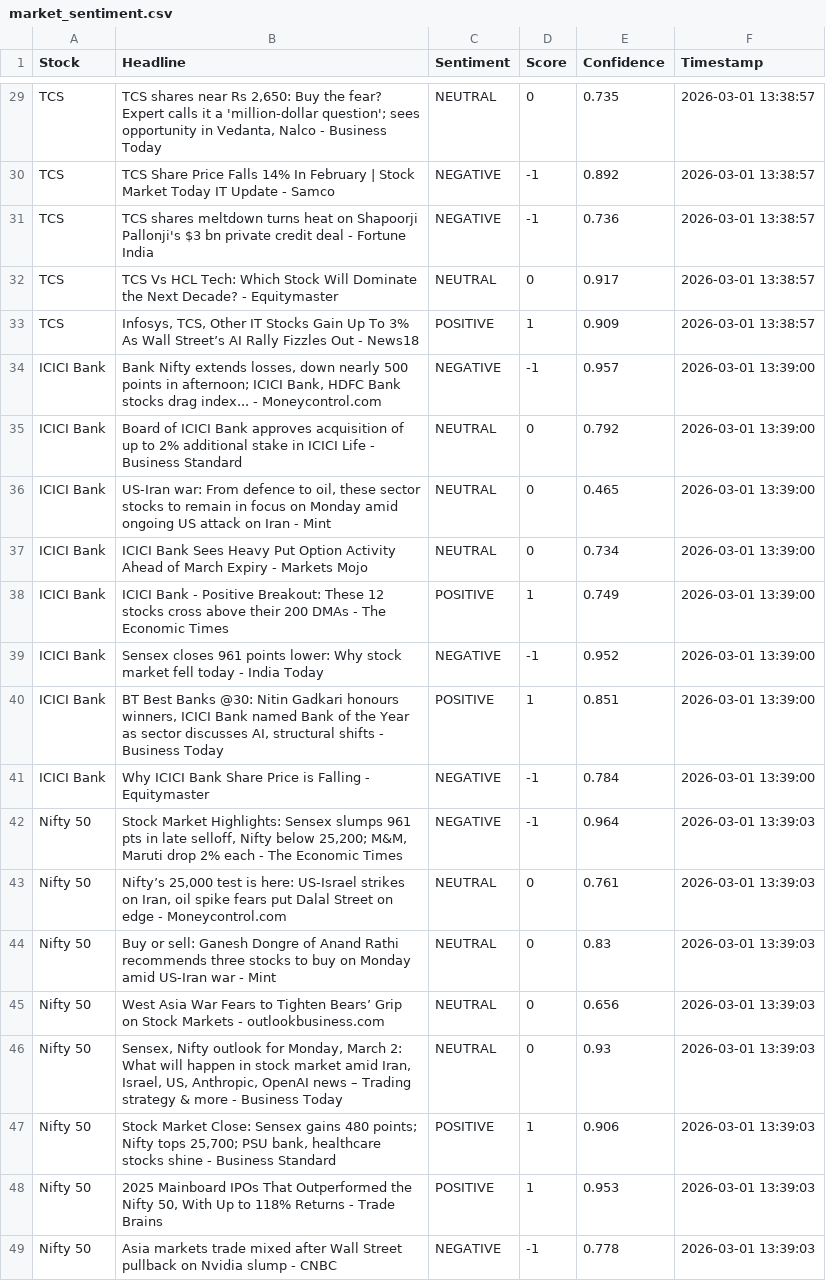
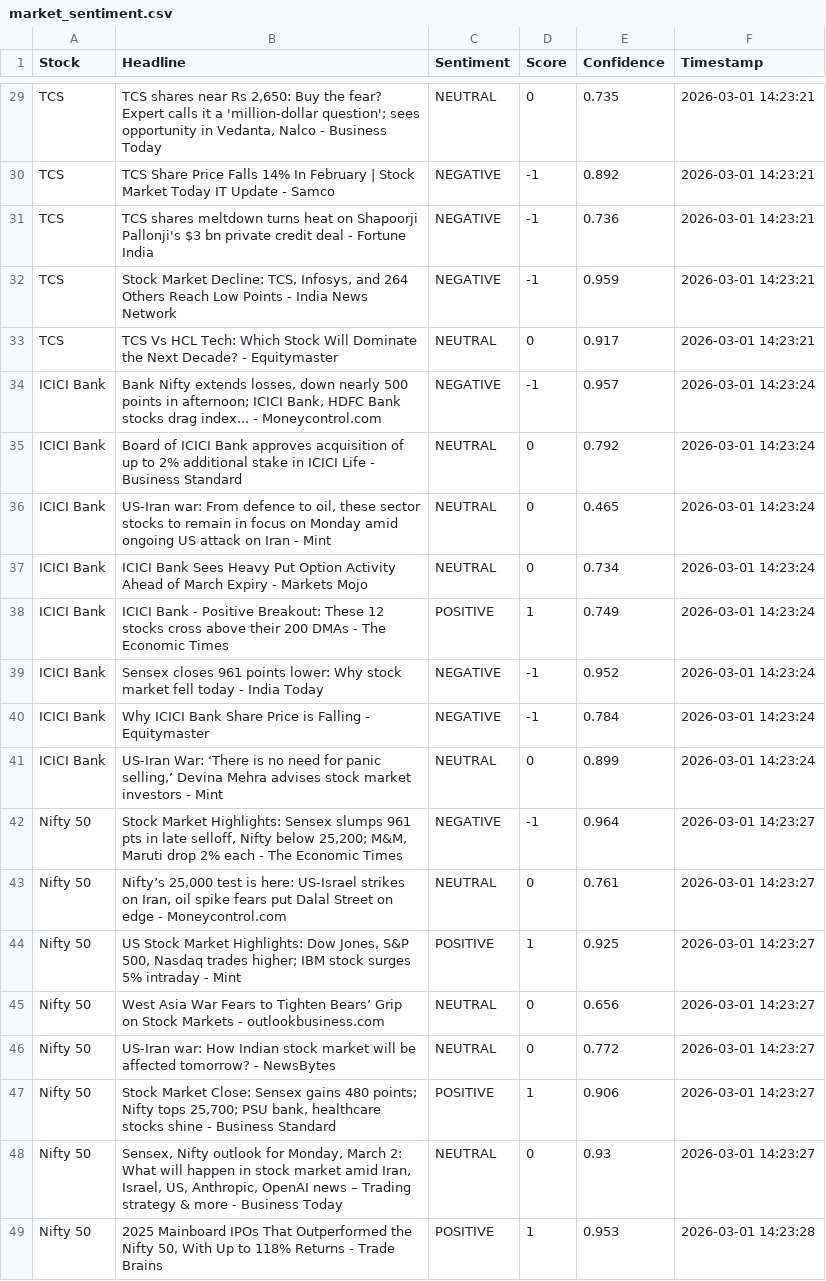
Before and after one commit to mister-raj/market-sentiment-terminal, a CSV file: market_sentiment.csv, drawn as a sheet; only a part is shown, gaps mark what is left out; removed rows and columns are numbered as before the commit, all else as after; the diff covers the shown part only; the diff names each change by its address in the sheet, - before the commit and + after, or states it on an @@ line.

```diff
--- a/market_sentiment.csv
+++ b/market_sentiment.csv
-F29:F31 (Timestamp): 2026-03-01 13:38:57
+F29:F31 (Timestamp): 2026-03-01 14:23:21
+row 32: TCS | Stock Market Decline: TCS, Infosys, and 264 Others Reach Low Points - India News Network | NEGATIVE | -1 | 0.959 | 2026-03-01 14:23:21
-F33 (Timestamp): 2026-03-01 13:38:57
+F33 (Timestamp): 2026-03-01 14:23:21
-row 33: TCS | Infosys, TCS, Other IT Stocks Gain Up To 3% As Wall Street’s AI Rally Fizzles Out - News18 | POSITIVE | 1 | 0.909 | 2026-03-01 13:38:57
-F34:F39 (Timestamp): 2026-03-01 13:39:00
+F34:F39 (Timestamp): 2026-03-01 14:23:24
-row 40: ICICI Bank | BT Best Banks @30: Nitin Gadkari honours winners, ICICI Bank named Bank of the Year as sector discusses AI, structural shifts - Business Today | POSITIVE | 1 | 0.851 | 2026-03-01 13:39:00
-F40 (Timestamp): 2026-03-01 13:39:00
+F40 (Timestamp): 2026-03-01 14:23:24
+row 41: ICICI Bank | US-Iran War: ‘There is no need for panic selling,’ Devina Mehra advises stock market investors - Mint | NEUTRAL | 0 | 0.899 | 2026-03-01 14:23:24
-F42:F43 (Timestamp): 2026-03-01 13:39:03
+F42:F43 (Timestamp): 2026-03-01 14:23:27
-row 44: Nifty 50 | Buy or sell: Ganesh Dongre of Anand Rathi recommends three stocks to buy on Monday amid US-Iran war - Mint | NEUTRAL | 0 | 0.83 | 2026-03-01 13:39:03
+row 44: Nifty 50 | US Stock Market Highlights: Dow Jones, S&P 500, Nasdaq trades higher; IBM stock surges 5% intraday - Mint | POSITIVE | 1 | 0.925 | 2026-03-01 14:23:27
-F45:F47 (Timestamp): 2026-03-01 13:39:03
+F45:F47 (Timestamp): 2026-03-01 14:23:27
-B46 (Headline): Sensex, Nifty outlook for Monday, March 2: What will happen in stock market amid Iran, Israel, US, Anthropic, OpenAI news – Trading strategy & more - Business Today
+B46 (Headline): US-Iran war: How Indian stock market will be affected tomorrow? - NewsBytes
-E46 (Confidence): 0.93
+E46 (Confidence): 0.772
+row 48: Nifty 50 | Sensex, Nifty outlook for Monday, March 2: What will happen in stock market amid Iran, Israel, US, Anthropic, OpenAI news – Trading strategy & more - Business Today | NEUTRAL | 0 | 0.93 | 2026-03-01 14:23:27
-F49 (Timestamp): 2026-03-01 13:39:03
+F49 (Timestamp): 2026-03-01 14:23:28
-row 49: Nifty 50 | Asia markets trade mixed after Wall Street pullback on Nvidia slump - CNBC | NEGATIVE | -1 | 0.778 | 2026-03-01 13:39:03
```
Also changed, not shown: 2 added rows, 2 removed rows and 25 edited cells elsewhere in this file.
